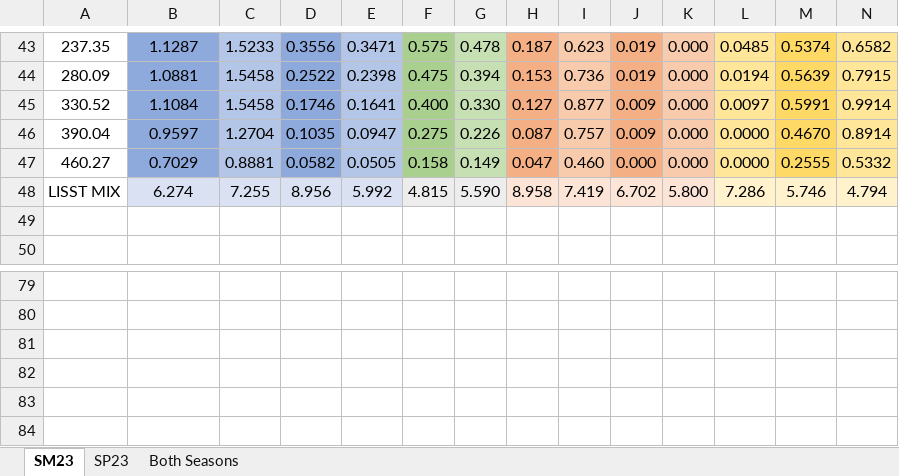
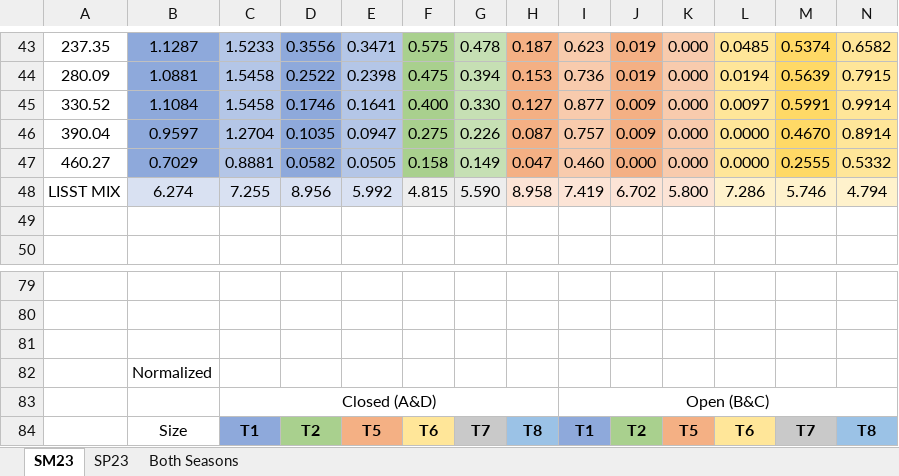
Before and after one commit to nicole-hucke/sediment_trap_paper, an Excel workbook: data_analysis/sediment_load_analysis/transported_mass/total_mass_by_probes_corrected.xlsx, sheet SM23, drawn as a sheet; only a part is shown, gaps mark what is left out; values as stored, in another font and other column widths than the file's, no borders; charts and pictures not drawn; the diff covers the shown part only; the diff names each change by its address in the sheet, - before the commit and + after, or states it on an @@ line.

Commit message:
adding summer intersection calculations

```diff
--- a/data_analysis/sediment_load_analysis/transported_mass/total_mass_by_probes_corrected.xlsx (sheet SM23)
+++ b/data_analysis/sediment_load_analysis/transported_mass/total_mass_by_probes_corrected.xlsx (sheet SM23)
-B82: (empty)
+B82: Normalized
-C83: (empty)
+C83: Closed (A&D)
+C83:H83 merged
-I83: (empty)
+I83: Open (B&C)
+I83:N83 merged
-B84: (empty)
+B84: Size
-C84: (empty)
+C84: T1
-C84 fill: none
+C84 fill: #8EA9DB
-D84: (empty)
+D84: T2
-D84 fill: none
+D84 fill: #A9D08E
-E84: (empty)
+E84: T5
-E84 fill: none
+E84 fill: #F4B084
-F84: (empty)
+F84: T6
-F84 fill: none
+F84 fill: #FFE699
-G84: (empty)
+G84: T7
-G84 fill: none
+G84 fill: #C9C9C9
-H84: (empty)
+H84: T8
-H84 fill: none
+H84 fill: #9BC2E6
-I84: (empty)
+I84: T1
-I84 fill: none
+I84 fill: #8EA9DB
-J84: (empty)
+J84: T2
-J84 fill: none
+J84 fill: #A9D08E
-K84: (empty)
+K84: T5
-K84 fill: none
+K84 fill: #F4B084
-L84: (empty)
+L84: T6
-L84 fill: none
+L84 fill: #FFE699
-M84: (empty)
+M84: T7
-M84 fill: none
+M84 fill: #C9C9C9
-N84: (empty)
+N84: T8
-N84 fill: none
+N84 fill: #9BC2E6
```
Also changed, not shown: 663 edited cells elsewhere in this sheet, charts or pictures.
